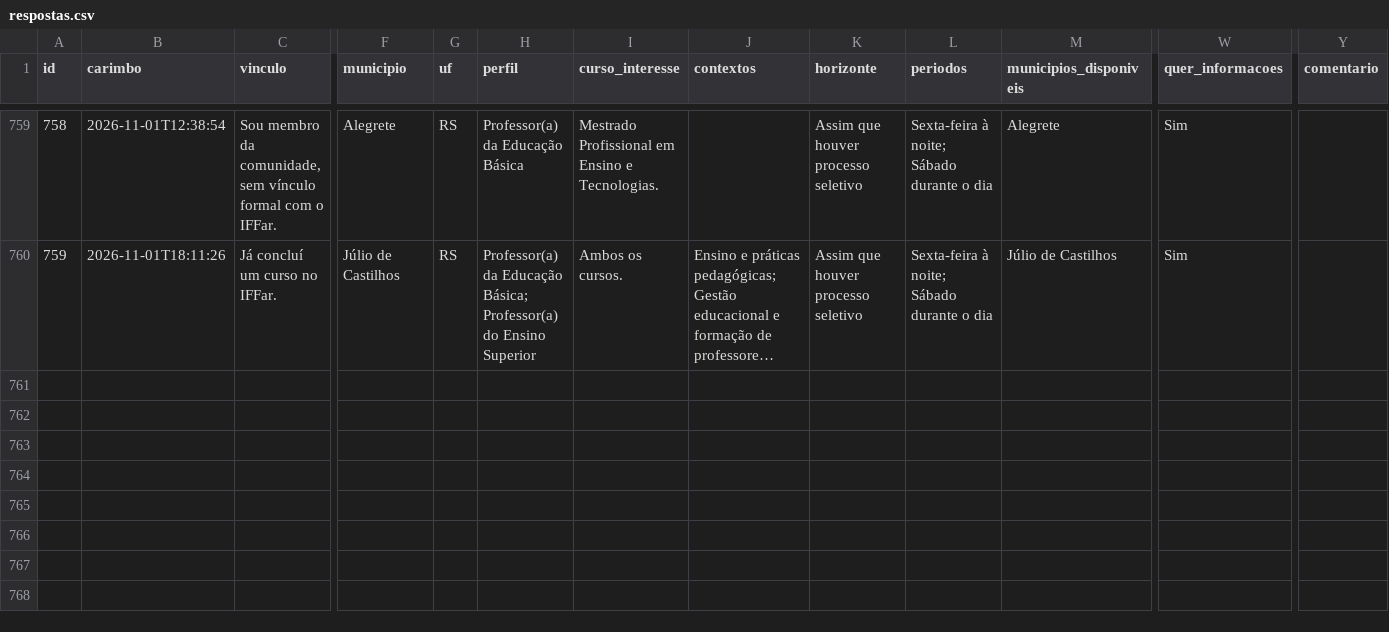
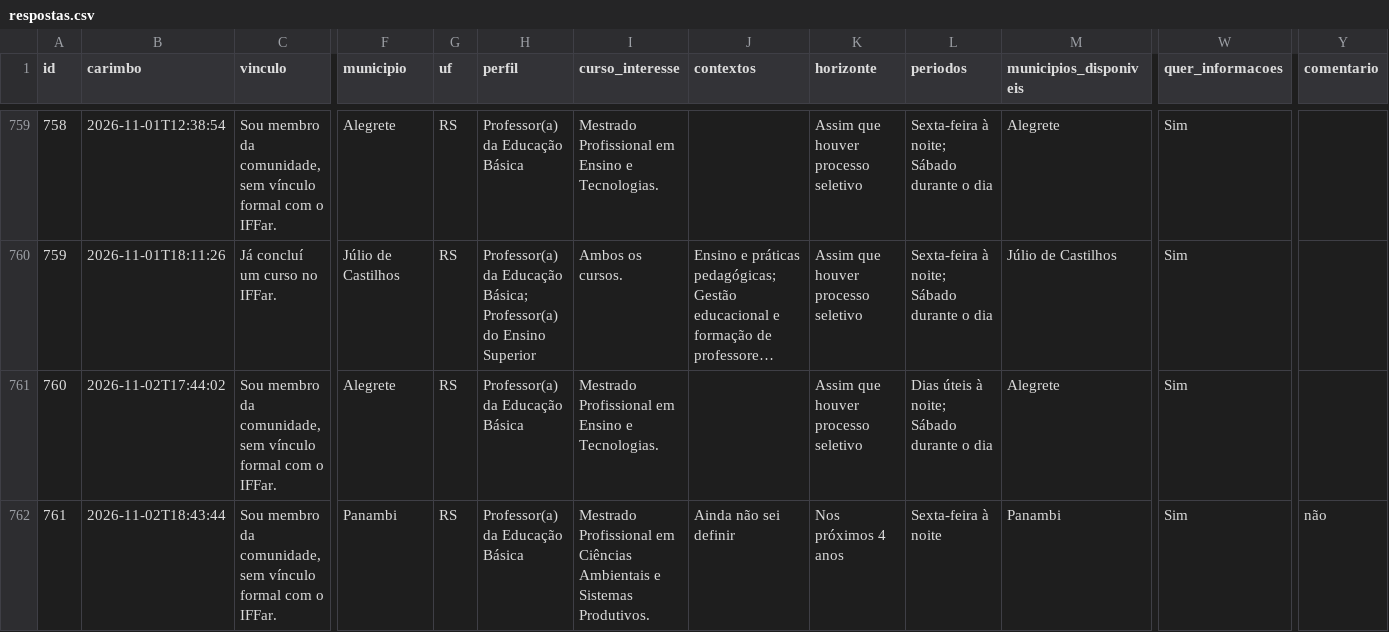
Before and after one commit to jalinegm/painel-demanda-mestrados, a CSV file: docs/dados/respostas.csv, drawn as a sheet; only a part is shown, gaps mark what is left out; long unchanged cells end in …; rows hold the shown columns only; the diff names each change by its address in the sheet, - before the commit and + after, or states it on an @@ line.

```diff
--- a/docs/dados/respostas.csv
+++ b/docs/dados/respostas.csv
+row 761: 760 | 2026-11-02T17:44:02 | Sou membro da comunidade, sem vínculo formal com o IFFar. | Alegrete | RS | Professor(a) da Educação Básica | Mestrado Profissional em Ensino e Tecnologias. |  | Assim que houver processo seletivo | Dias úteis à noite; Sábado durante o dia | Alegrete | Sim
+row 762: 761 | 2026-11-02T18:43:44 | Sou membro da comunidade, sem vínculo formal com o IFFar. | Panambi | RS | Professor(a) da Educação Básica | Mestrado Profissional em Ciências Ambientais e Sistemas Produtivos. | Ainda não sei definir | Nos próximos 4 anos | Sexta-feira à noite | Panambi | Sim | não
```
Also changed, not shown: 1 other file.
